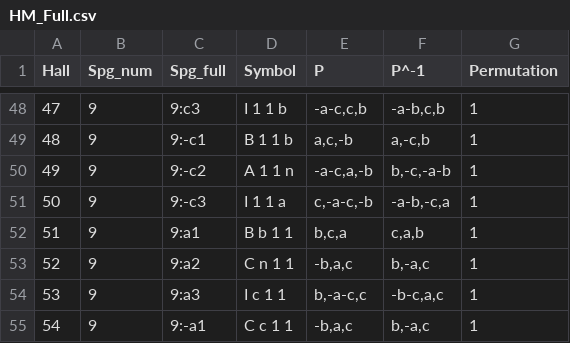
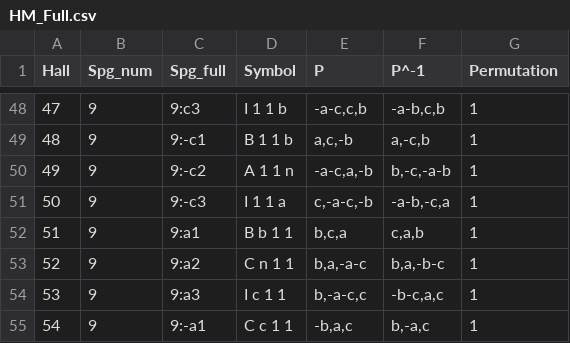
Before and after one commit to MaterSim/PyXtal, a CSV file: pyxtal/database/HM_Full.csv, drawn as a sheet; only a part is shown, gaps mark what is left out.

```diff
--- a/pyxtal/database/HM_Full.csv
+++ b/pyxtal/database/HM_Full.csv
@@ -52,3 +52,3 @@ Hall,Spg_num,Spg_full,Symbol,P,P^-1,Permutation
 51,9,9:a1,B b 1 1,"b,c,a","c,a,b",1
-52,9,9:a2,C n 1 1,"-b,a,c","b,-a,c",1
+52,9,9:a2,C n 1 1,"b,a,-a-c","b,a,-b-c",1
 53,9,9:a3,I c 1 1,"b,-a-c,c","-b-c,a,c",1
```
Also changed, not shown: 2 other files.
